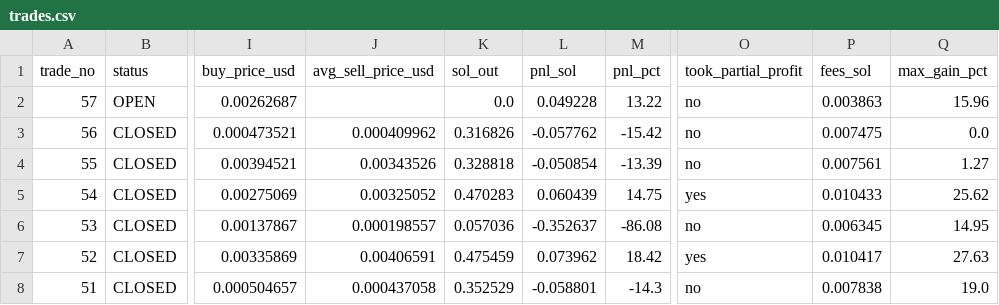
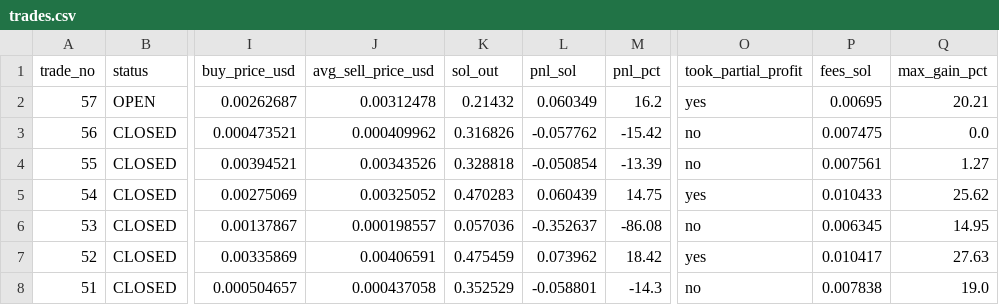
Before and after one commit to ajeebabdulazeez/solana-paper-trader, a CSV file: data/trades.csv, drawn as a sheet; only a part is shown, gaps mark what is left out; the diff names each change by its address in the sheet, - before the commit and + after, or states it on an @@ line.

```diff
--- a/data/trades.csv
+++ b/data/trades.csv
-J2 (avg_sell_price_usd): (empty)
+J2 (avg_sell_price_usd): 0.00312478
-K2 (sol_out): 0.0
+K2 (sol_out): 0.21432
-L2 (pnl_sol): 0.049228
+L2 (pnl_sol): 0.060349
-M2 (pnl_pct): 13.22
+M2 (pnl_pct): 16.2
-O2 (took_partial_profit): no
+O2 (took_partial_profit): yes
-P2 (fees_sol): 0.003863
+P2 (fees_sol): 0.00695
-Q2 (max_gain_pct): 15.96
+Q2 (max_gain_pct): 20.21
```
Also changed, not shown: 8 other files.
